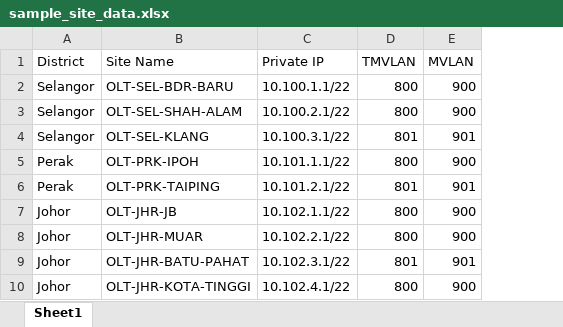
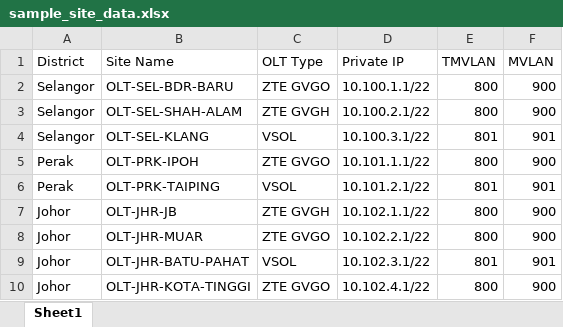
Before and after one commit to acestraxionweb/olt-config-automation, an Excel workbook: sample_data/sample_site_data.xlsx, sheet Sheet1, drawn as a sheet; values as stored, in another font and other column widths than the file's, no borders; the diff names each change by its address in the sheet, - before the commit and + after, or states it on an @@ line.

Commit message:
feat: single-Excel multi-vendor workflow
- Add OLT Type column support for mixed ZTE/VSOL in one sheet
- config_generator.py now accepts templates directory, auto-selects per row
- Updated sample Excel with OLT Type column
- README rewritten to match real field workflow (list all sites in one Excel, run once)

```diff
--- a/sample_data/sample_site_data.xlsx (sheet Sheet1)
+++ b/sample_data/sample_site_data.xlsx (sheet Sheet1)
+column C (OLT Type), rows 2-10: ZTE GVGO | ZTE GVGH | VSOL | ZTE GVGO | VSOL | ZTE GVGH | ZTE GVGO | VSOL | ZTE GVGO
```
Also changed, not shown: 3 other files.
